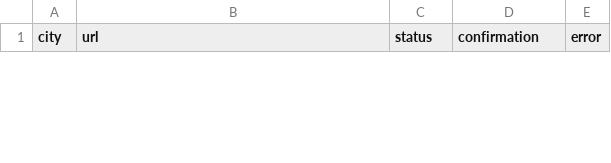
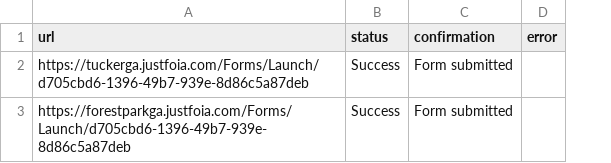
Before and after one commit to Haseebraza12/Automation_Bot, a CSV file: submission_results.csv, drawn as a sheet; only a part is shown; removed rows and columns are numbered as before the commit, all else as after; the diff covers the shown part only; the diff names each change by its address in the sheet, - before the commit and + after, or states it on an @@ line.

```diff
--- a/submission_results.csv
+++ b/submission_results.csv
-column A (city), empty
+row 2: https://tuckerga.justfoia.com/Forms/Launch/d705cbd6-1396-49b7-939e-8d86c5a87deb | Success | Form submitted
+row 3: https://forestparkga.justfoia.com/Forms/Launch/d705cbd6-1396-49b7-939e-8d86c5a87deb | Success | Form submitted
```
Also changed, not shown: 1 removed row elsewhere in this file, extracted.csv, 26 other files.
